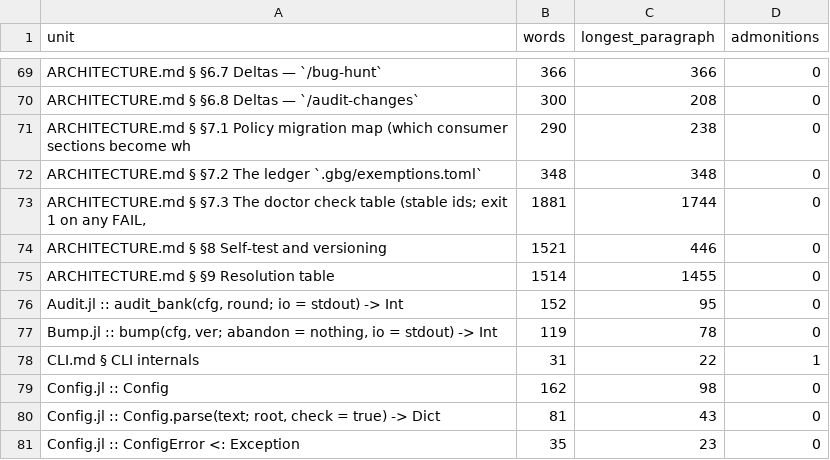
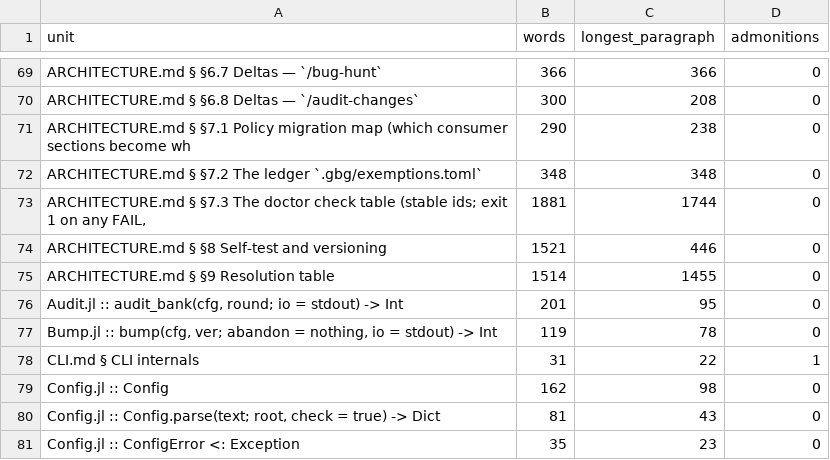
Before and after one commit to GrigorySarnitsky/GBGCodingTools.jl, a CSV file: docs/prose_shape.csv, drawn as a sheet; only a part is shown, gaps mark what is left out; the diff covers the shown part only.

```diff
--- a/docs/prose_shape.csv
+++ b/docs/prose_shape.csv
@@ -75,3 +75,3 @@ unit,words,longest_paragraph,admonitions
 "ARCHITECTURE.md § §9 Resolution table",1514,1455,0
-"Audit.jl :: audit_bank(cfg, round; io = stdout) -> Int",152,95,0
+"Audit.jl :: audit_bank(cfg, round; io = stdout) -> Int",201,95,0
 "Bump.jl :: bump(cfg, ver; abandon = nothing, io = stdout) -> Int",119,78,0
```
Also changed, not shown: 2 added rows and 7 edited cells elsewhere in this file, 14 other files.
